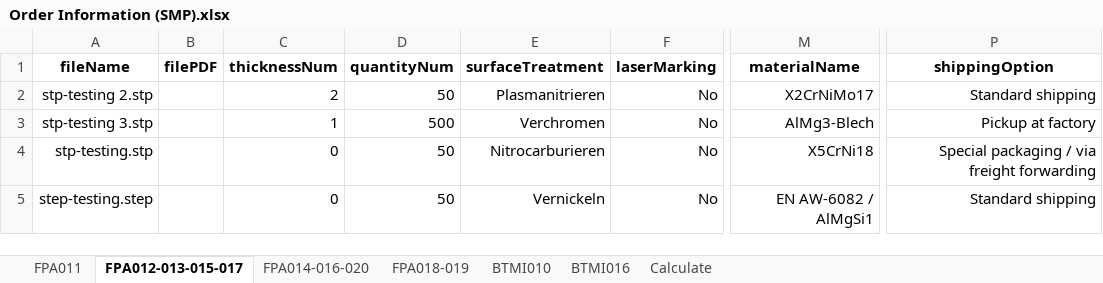
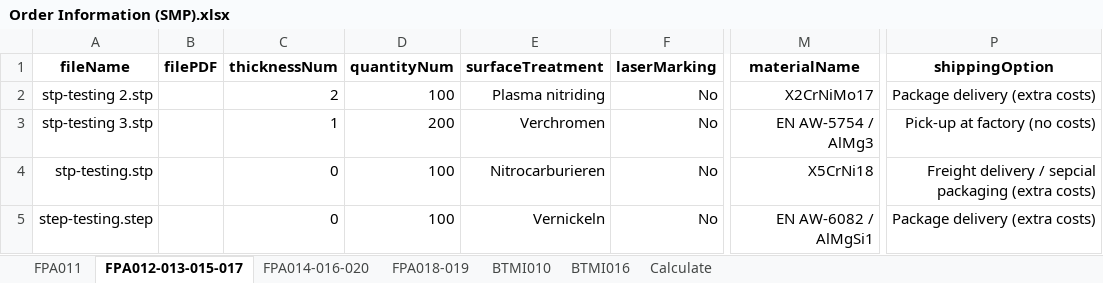
Before and after one commit to baothuy/gocad-auto-katalon, an Excel workbook: Data/Sheet Metal Part/Order/Order Information (SMP).xlsx, sheet FPA012-013-015-017, drawn as a sheet; only a part is shown, gaps mark what is left out; values as stored, in another font and other column widths than the file's, no borders; the diff names each change by its address in the sheet, - before the commit and + after, or states it on an @@ line.

```diff
--- a/Data/Sheet Metal Part/Order/Order Information (SMP).xlsx (sheet FPA012-013-015-017)
+++ b/Data/Sheet Metal Part/Order/Order Information (SMP).xlsx (sheet FPA012-013-015-017)
-D2 (quantityNum): 50
+D2 (quantityNum): 100
-E2 (surfaceTreatment): Plasmanitrieren
+E2 (surfaceTreatment): Plasma nitriding
-P2 (shippingOption): Standard shipping
+P2 (shippingOption): Package delivery (extra costs)
-D3 (quantityNum): 500
+D3 (quantityNum): 200
-M3 (materialName): AlMg3-Blech
+M3 (materialName): EN AW-5754 / AlMg3
-P3 (shippingOption): Pickup at factory
+P3 (shippingOption): Pick-up at factory (no costs)
-D4:D5 (quantityNum): 50
+D4:D5 (quantityNum): 100
-P4 (shippingOption): Special packaging / via freight forwarding
+P4 (shippingOption): Freight delivery / sepcial packaging (extra costs)
-P5 (shippingOption): Standard shipping
+P5 (shippingOption): Package delivery (extra costs)
```
Also changed, not shown: sheet FPA018-019, sheet FPA011, sheet FPA014-016-020, sheet Calculate, sheet BTMI010, sheet BTMI016, 1 other file.
